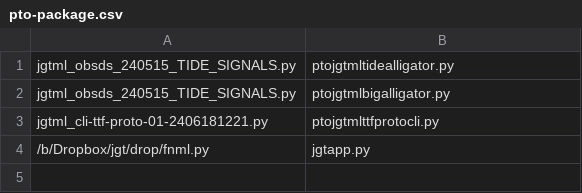
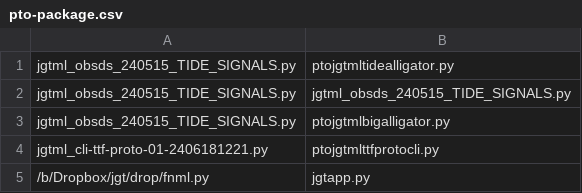
Before and after one commit to jgwill/jgtml, a CSV file: pto-package.csv, drawn as a sheet; the diff names each change by its address in the sheet, - before the commit and + after, or states it on an @@ line.

```diff
--- a/pto-package.csv
+++ b/pto-package.csv
+row 2: jgtml_obsds_240515_TIDE_SIGNALS.py | jgtml_obsds_240515_TIDE_SIGNALS.py
```
Also changed, not shown: 1 other file.
